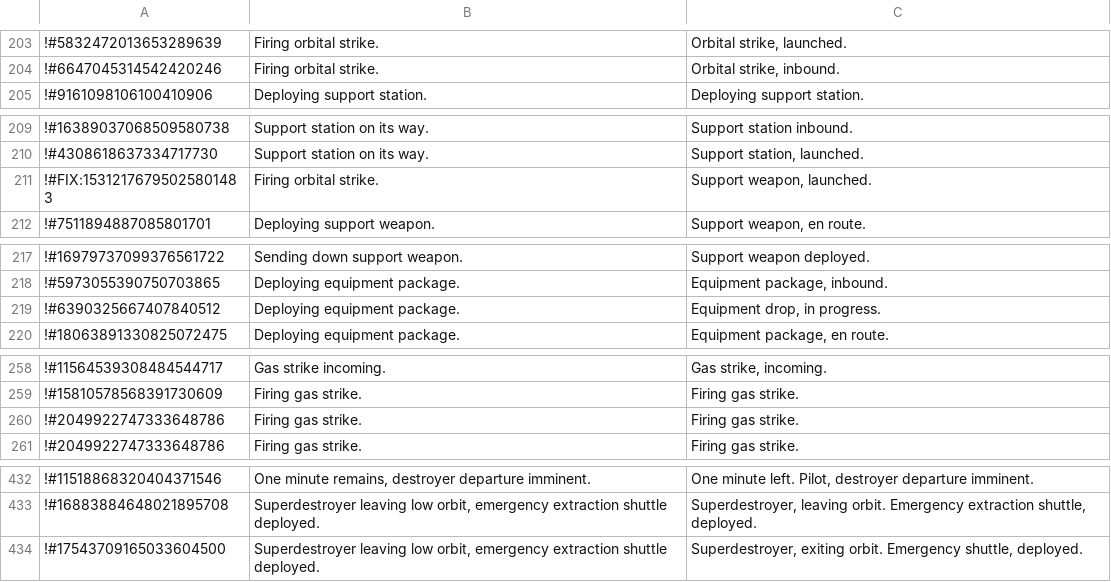
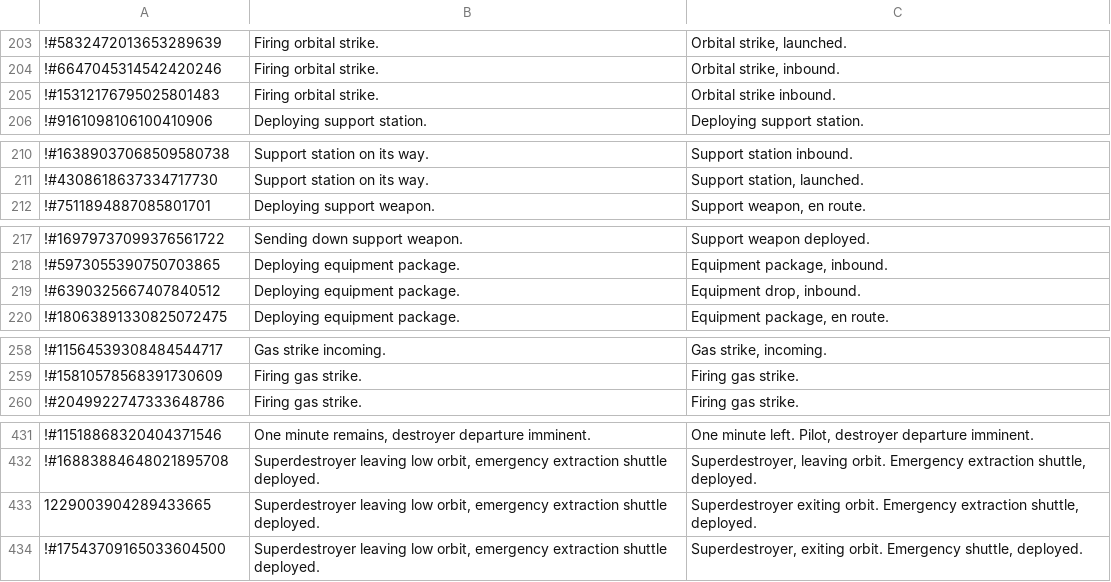
Before and after one commit to rmac-silva/BT_TTS, a CSV file: transcripts/mission_control_transcript_en.csv, drawn as a sheet; only a part is shown, gaps mark what is left out; removed rows and columns are numbered as before the commit, all else as after; the diff names each change by its address in the sheet, - before the commit and + after, or states it on an @@ line.

```diff
--- a/transcripts/mission_control_transcript_en.csv
+++ b/transcripts/mission_control_transcript_en.csv
+row 205: !#15312176795025801483 | Firing orbital strike. | Orbital strike inbound.
-row 211: !#FIX:15312176795025801483 | Firing orbital strike. | Support weapon, launched.
-C219: Equipment drop, in progress.
+C219: Equipment drop, inbound.
-row 260: !#2049922747333648786 | Firing gas strike. | Firing gas strike.
+row 433: 1229003904289433665 | Superdestroyer leaving low orbit, emergency extraction shuttle deployed. | Superdestroyer exiting orbit. Emergency extraction shuttle, deployed.
```
Also changed, not shown: 6 other files.
